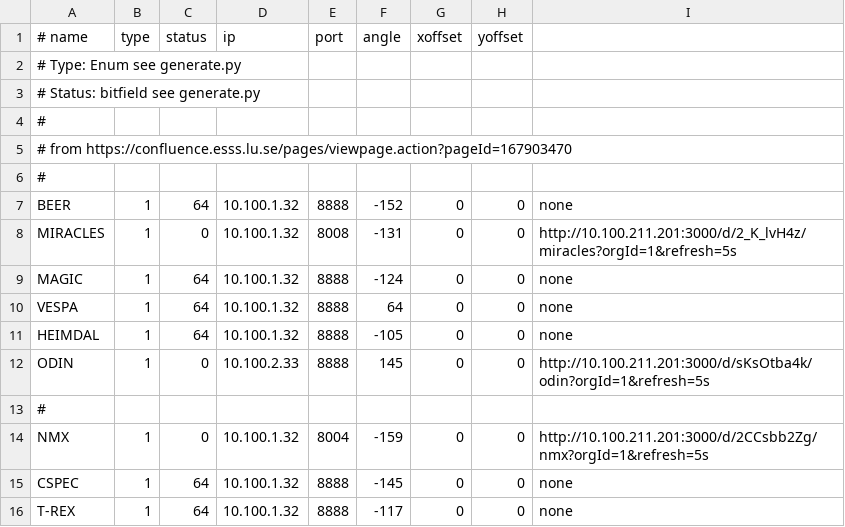
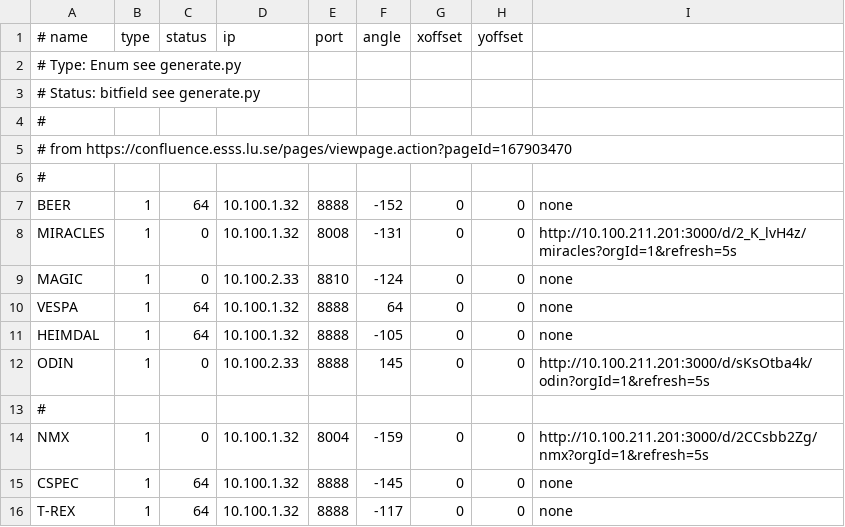
Before and after one commit to ess-dmsc/server-dashboard, a CSV file: dashboard/ymir.csv, drawn as a sheet; only a part is shown.

Commit message:
adding magic

```diff
--- a/dashboard/ymir.csv
+++ b/dashboard/ymir.csv
@@ -8,3 +8,3 @@ BEER,      1, 64, 10.100.1.32, 8888, -152, 0, 0, none
 MIRACLES,  1,  0, 10.100.1.32, 8008, -131, 0, 0, http://10.100.211.201:3000/d/2_K_lvH4z/miracles?orgId=1&refresh=5s
-MAGIC,     1, 64, 10.100.1.32, 8888, -124, 0, 0, none
+MAGIC,     1,  0, 10.100.2.33, 8810, -124, 0, 0, none
 VESPA,     1, 64, 10.100.1.32, 8888,   64, 0, 0, none
```
